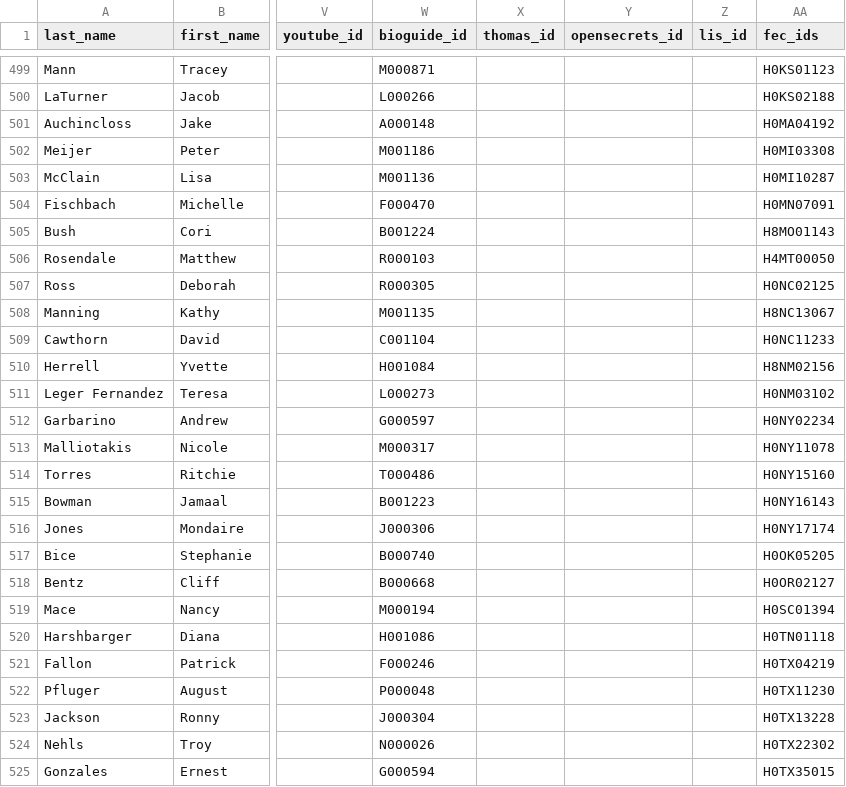
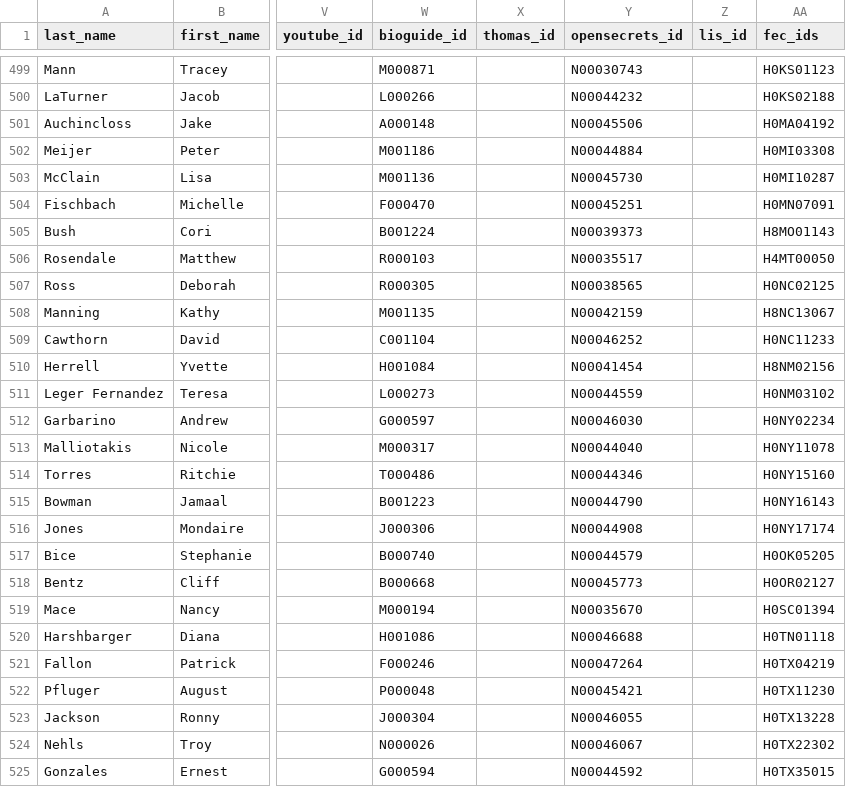
Before and after one commit to unitedstates/congress-legislators, a CSV file: legislators-current.csv, drawn as a sheet; only a part is shown, gaps mark what is left out; the diff covers the shown part only; the diff names each change by its address in the sheet, - before the commit and + after, or states it on an @@ line.

```diff
--- a/legislators-current.csv
+++ b/legislators-current.csv
-Y499 (opensecrets_id): (empty)
+Y499 (opensecrets_id): N00030743
-Y500 (opensecrets_id): (empty)
+Y500 (opensecrets_id): N00044232
-Y501 (opensecrets_id): (empty)
+Y501 (opensecrets_id): N00045506
-Y502 (opensecrets_id): (empty)
+Y502 (opensecrets_id): N00044884
-Y503 (opensecrets_id): (empty)
+Y503 (opensecrets_id): N00045730
-Y504 (opensecrets_id): (empty)
+Y504 (opensecrets_id): N00045251
-Y505 (opensecrets_id): (empty)
+Y505 (opensecrets_id): N00039373
-Y506 (opensecrets_id): (empty)
+Y506 (opensecrets_id): N00035517
-Y507 (opensecrets_id): (empty)
+Y507 (opensecrets_id): N00038565
-Y508 (opensecrets_id): (empty)
+Y508 (opensecrets_id): N00042159
-Y509 (opensecrets_id): (empty)
+Y509 (opensecrets_id): N00046252
-Y510 (opensecrets_id): (empty)
+Y510 (opensecrets_id): N00041454
-Y511 (opensecrets_id): (empty)
+Y511 (opensecrets_id): N00044559
-Y512 (opensecrets_id): (empty)
+Y512 (opensecrets_id): N00046030
-Y513 (opensecrets_id): (empty)
+Y513 (opensecrets_id): N00044040
-Y514 (opensecrets_id): (empty)
+Y514 (opensecrets_id): N00044346
-Y515 (opensecrets_id): (empty)
+Y515 (opensecrets_id): N00044790
-Y516 (opensecrets_id): (empty)
+Y516 (opensecrets_id): N00044908
-Y517 (opensecrets_id): (empty)
+Y517 (opensecrets_id): N00044579
-Y518 (opensecrets_id): (empty)
+Y518 (opensecrets_id): N00045773
-Y519 (opensecrets_id): (empty)
+Y519 (opensecrets_id): N00035670
-Y520 (opensecrets_id): (empty)
+Y520 (opensecrets_id): N00046688
-Y521 (opensecrets_id): (empty)
+Y521 (opensecrets_id): N00047264
-Y522 (opensecrets_id): (empty)
+Y522 (opensecrets_id): N00045421
-Y523 (opensecrets_id): (empty)
+Y523 (opensecrets_id): N00046055
-Y524 (opensecrets_id): (empty)
+Y524 (opensecrets_id): N00046067
-Y525 (opensecrets_id): (empty)
+Y525 (opensecrets_id): N00044592
```
Also changed, not shown: 41 edited cells elsewhere in this file, 2 other files.
